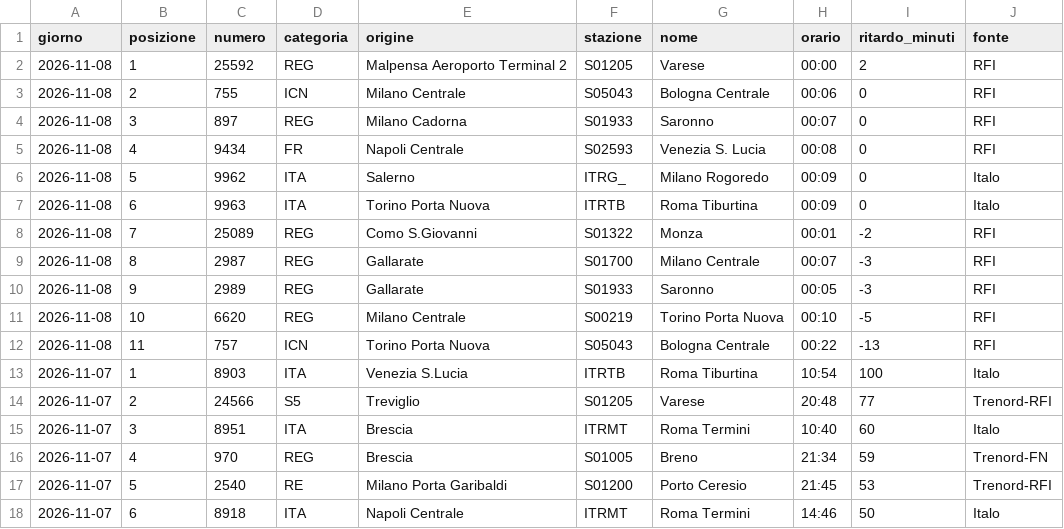
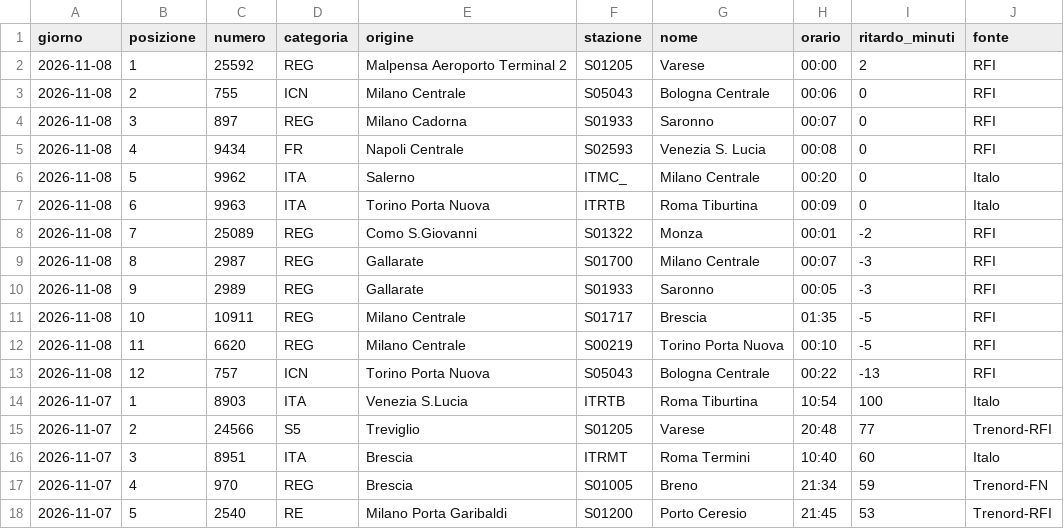
Before and after one commit to MJ83-collab/Binario-app, a CSV file: storico/classifica-giorno.csv, drawn as a sheet; only a part is shown; the shorter side is filled out with more unchanged rows.

```diff
--- a/storico/classifica-giorno.csv
+++ b/storico/classifica-giorno.csv
@@ -5,3 +5,3 @@ giorno;posizione;numero;categoria;origine;stazione;nome;orario;ritardo_minuti;fo
 2026-11-08;4;9434;FR;Napoli Centrale;S02593;Venezia S. Lucia;00:08;0;RFI
-2026-11-08;5;9962;ITA;Salerno;ITRG_;Milano Rogoredo;00:09;0;Italo
+2026-11-08;5;9962;ITA;Salerno;ITMC_;Milano Centrale;00:20;0;Italo
 2026-11-08;6;9963;ITA;Torino Porta Nuova;ITRTB;Roma Tiburtina;00:09;0;Italo
@@ -10,4 +10,5 @@ giorno;posizione;numero;categoria;origine;stazione;nome;orario;ritardo_minuti;fo
 2026-11-08;9;2989;REG;Gallarate;S01933;Saronno;00:05;-3;RFI
-2026-11-08;10;6620;REG;Milano Centrale;S00219;Torino Porta Nuova;00:10;-5;RFI
-2026-11-08;11;757;ICN;Torino Porta Nuova;S05043;Bologna Centrale;00:22;-13;RFI
+2026-11-08;10;10911;REG;Milano Centrale;S01717;Brescia;01:35;-5;RFI
+2026-11-08;11;6620;REG;Milano Centrale;S00219;Torino Porta Nuova;00:10;-5;RFI
+2026-11-08;12;757;ICN;Torino Porta Nuova;S05043;Bologna Centrale;00:22;-13;RFI
 2026-11-07;1;8903;ITA;Venezia S.Lucia;ITRTB;Roma Tiburtina;10:54;100;Italo
```
Also changed, not shown: storico/giorni/2026-11-07.csv, storico/giorni/2026-11-08.csv, 2 other files.
